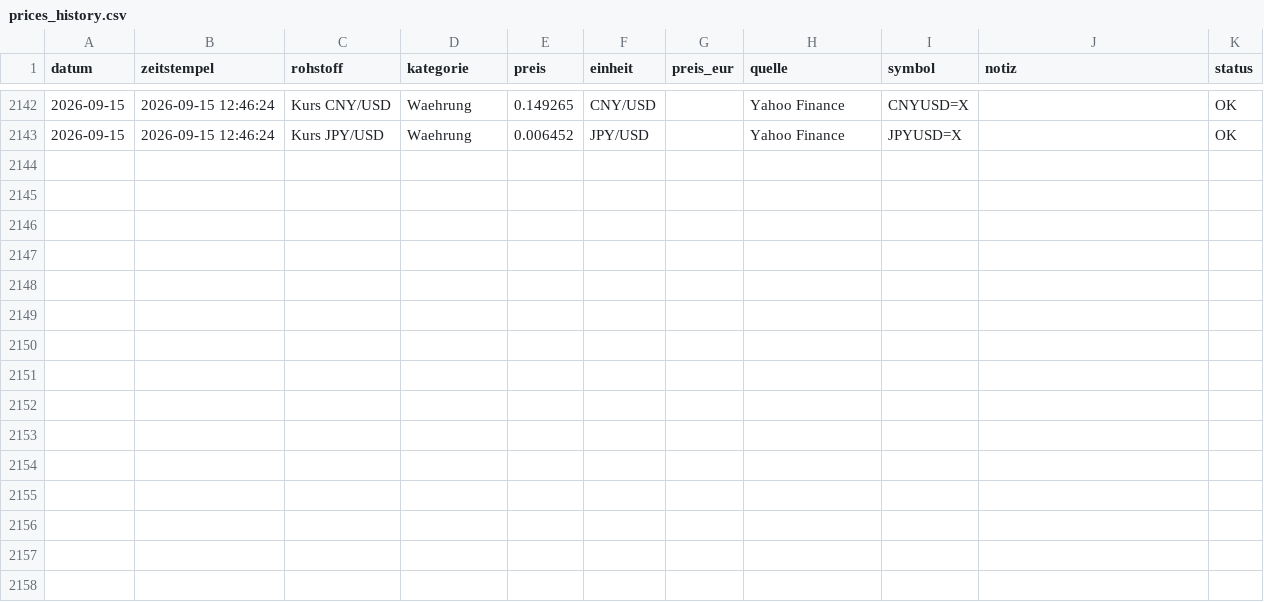
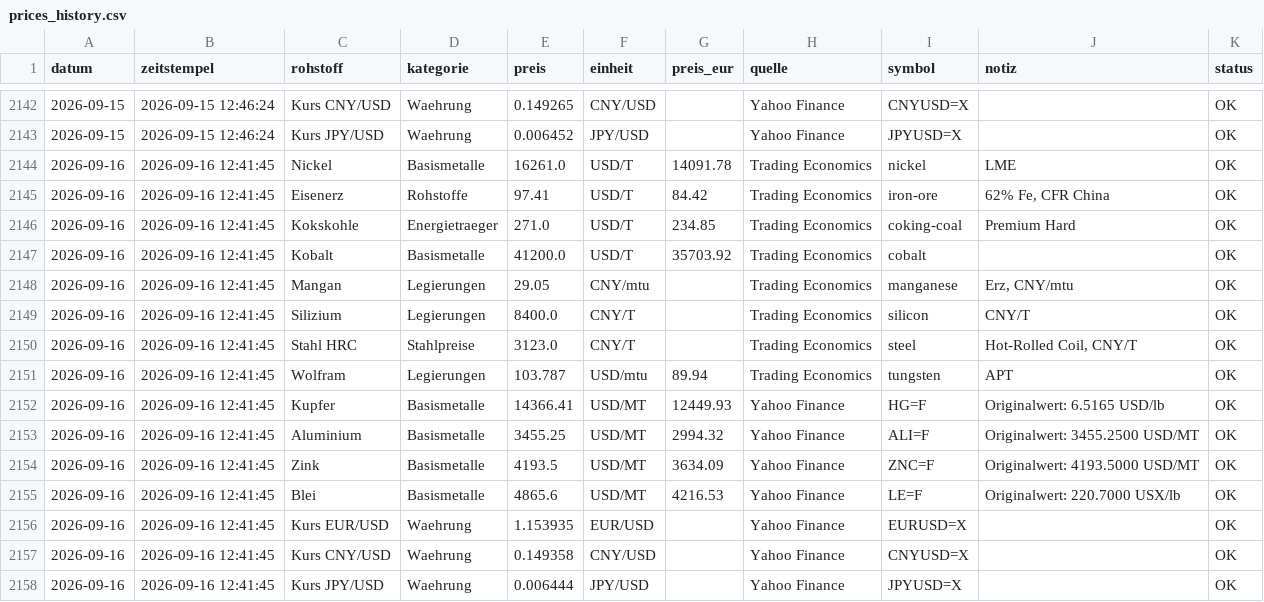
Before and after one commit to Pjoern/raw-material-prices-crawler, a CSV file: data/prices_history.csv, drawn as a sheet; only a part is shown, gaps mark what is left out; the diff names each change by its address in the sheet, - before the commit and + after, or states it on an @@ line.

```diff
--- a/data/prices_history.csv
+++ b/data/prices_history.csv
+row 2144: 2026-09-16 | 2026-09-16 12:41:45 | Nickel | Basismetalle | 16261.0 | USD/T | 14091.78 | Trading Economics | nickel | LME | OK
+row 2145: 2026-09-16 | 2026-09-16 12:41:45 | Eisenerz | Rohstoffe | 97.41 | USD/T | 84.42 | Trading Economics | iron-ore | 62% Fe, CFR China | OK
+row 2146: 2026-09-16 | 2026-09-16 12:41:45 | Kokskohle | Energietraeger | 271.0 | USD/T | 234.85 | Trading Economics | coking-coal | Premium Hard | OK
+row 2147: 2026-09-16 | 2026-09-16 12:41:45 | Kobalt | Basismetalle | 41200.0 | USD/T | 35703.92 | Trading Economics | cobalt |  | OK
+row 2148: 2026-09-16 | 2026-09-16 12:41:45 | Mangan | Legierungen | 29.05 | CNY/mtu |  | Trading Economics | manganese | Erz, CNY/mtu | OK
+row 2149: 2026-09-16 | 2026-09-16 12:41:45 | Silizium | Legierungen | 8400.0 | CNY/T |  | Trading Economics | silicon | CNY/T | OK
+row 2150: 2026-09-16 | 2026-09-16 12:41:45 | Stahl HRC | Stahlpreise | 3123.0 | CNY/T |  | Trading Economics | steel | Hot-Rolled Coil, CNY/T | OK
+row 2151: 2026-09-16 | 2026-09-16 12:41:45 | Wolfram | Legierungen | 103.787 | USD/mtu | 89.94 | Trading Economics | tungsten | APT | OK
+row 2152: 2026-09-16 | 2026-09-16 12:41:45 | Kupfer | Basismetalle | 14366.41 | USD/MT | 12449.93 | Yahoo Finance | HG=F | Originalwert: 6.5165 USD/lb | OK
+row 2153: 2026-09-16 | 2026-09-16 12:41:45 | Aluminium | Basismetalle | 3455.25 | USD/MT | 2994.32 | Yahoo Finance | ALI=F | Originalwert: 3455.2500 USD/MT | OK
+row 2154: 2026-09-16 | 2026-09-16 12:41:45 | Zink | Basismetalle | 4193.5 | USD/MT | 3634.09 | Yahoo Finance | ZNC=F | Originalwert: 4193.5000 USD/MT | OK
+row 2155: 2026-09-16 | 2026-09-16 12:41:45 | Blei | Basismetalle | 4865.6 | USD/MT | 4216.53 | Yahoo Finance | LE=F | Originalwert: 220.7000 USX/lb | OK
+row 2156: 2026-09-16 | 2026-09-16 12:41:45 | Kurs EUR/USD | Waehrung | 1.153935 | EUR/USD |  | Yahoo Finance | EURUSD=X |  | OK
+row 2157: 2026-09-16 | 2026-09-16 12:41:45 | Kurs CNY/USD | Waehrung | 0.149358 | CNY/USD |  | Yahoo Finance | CNYUSD=X |  | OK
+row 2158: 2026-09-16 | 2026-09-16 12:41:45 | Kurs JPY/USD | Waehrung | 0.006444 | JPY/USD |  | Yahoo Finance | JPYUSD=X |  | OK
```
Also changed, not shown: 1 other file.
